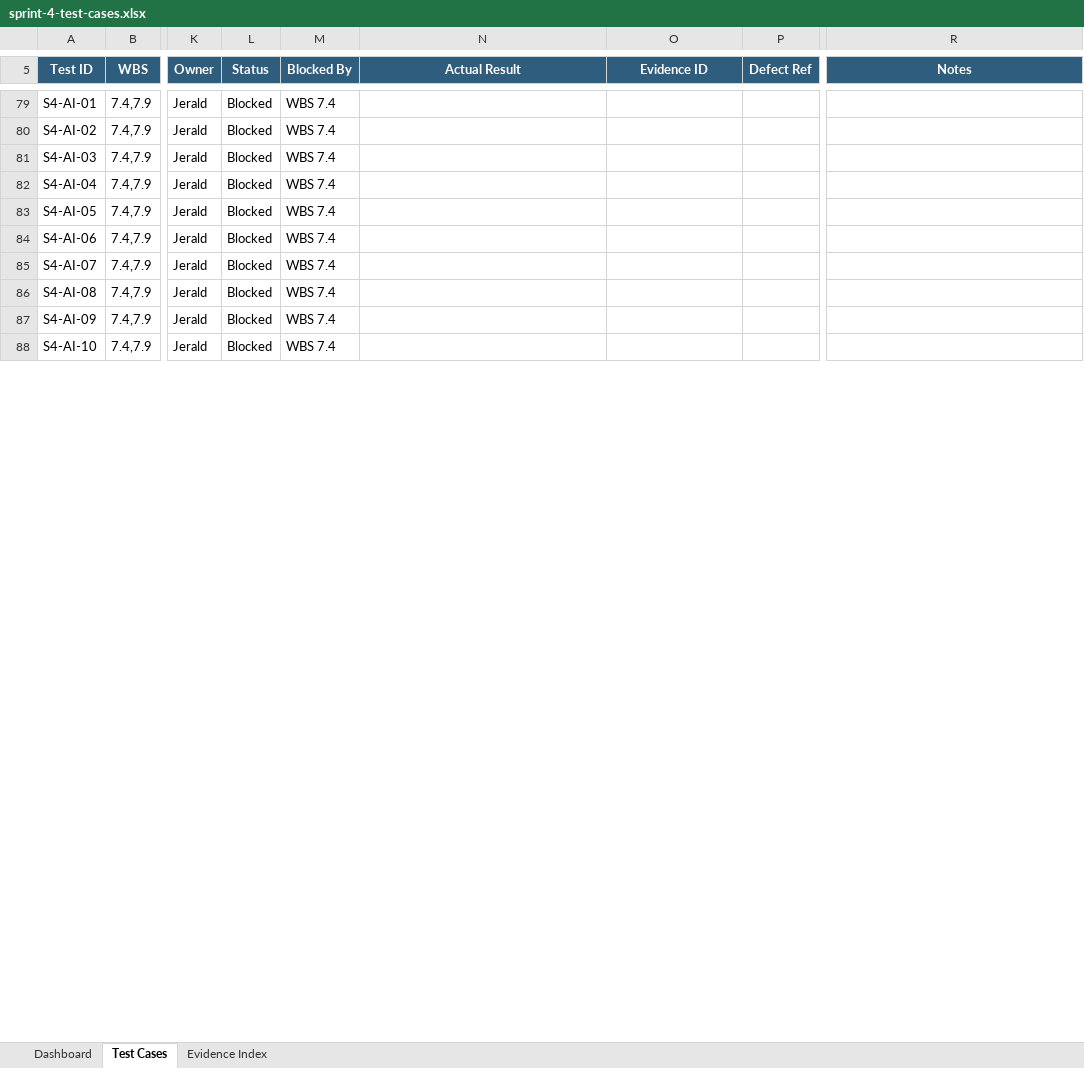
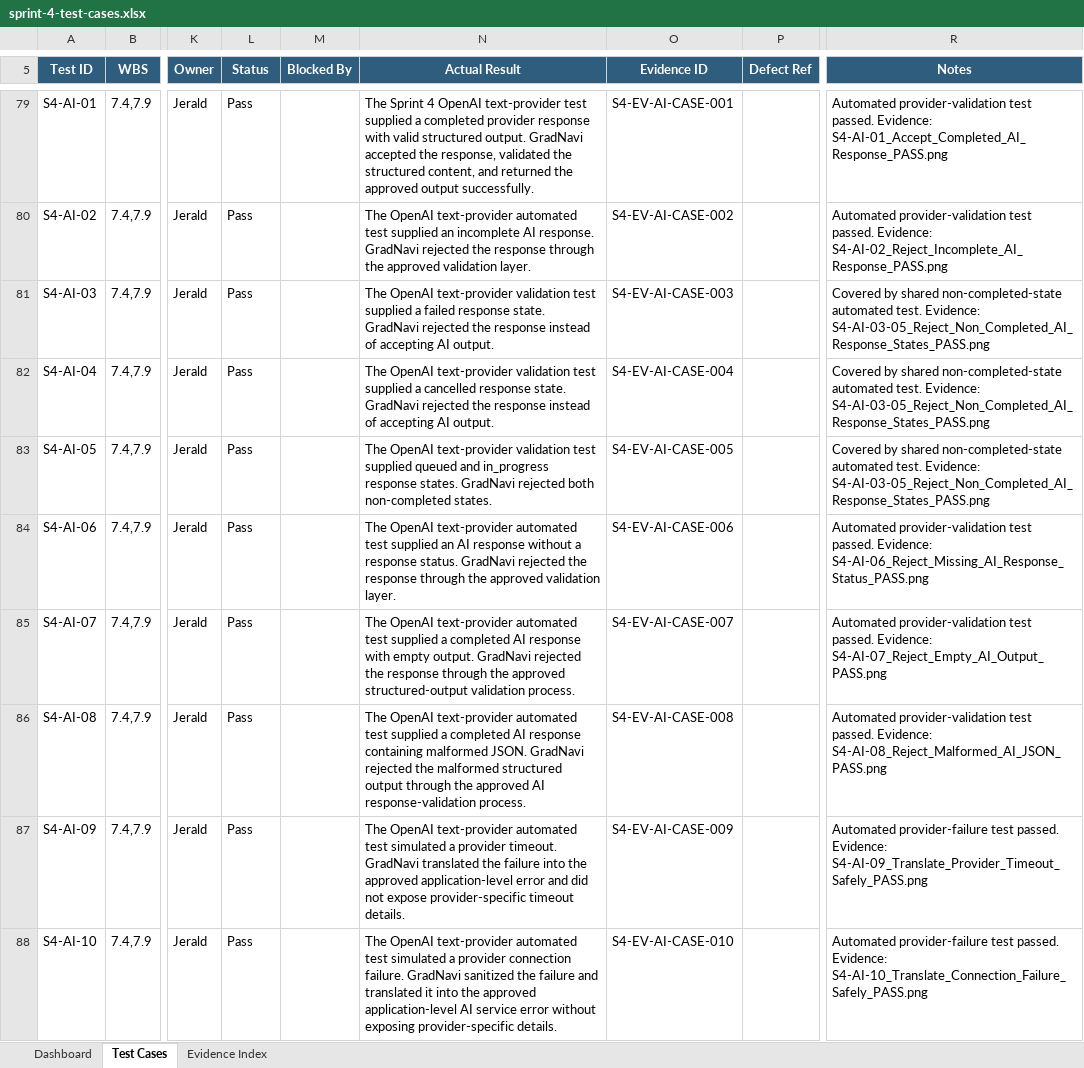
Before and after one commit to JeraldBucud/GradNavi, an Excel workbook: docs/testing/sprint-4-test-cases.xlsx, sheet Test Cases, drawn as a sheet; only a part is shown, gaps mark what is left out; values as stored, in another font and other column widths than the file's, no borders; conditional formats and table styles not drawn; the diff covers the shown part only; the diff names each change by its address in the sheet, - before the commit and + after, or states it on an @@ line.

Commit message:
test: add Sprint 4 WIP execution evidence

```diff
--- a/docs/testing/sprint-4-test-cases.xlsx (sheet Test Cases)
+++ b/docs/testing/sprint-4-test-cases.xlsx (sheet Test Cases)
-L79:L88 (Status): Blocked
+L79:L88 (Status): Pass
-M79:M88 (Blocked By): WBS 7.4
+M79:M88 (Blocked By): (empty)
-N79 (Actual Result): (empty)
+N79 (Actual Result): The Sprint 4 OpenAI text-provider test supplied a completed provider response with valid structured output. GradNavi accepted the response, validated the structured content, and returned the approved output successfully.
-O79 (Evidence ID): (empty)
+O79 (Evidence ID): S4-EV-AI-CASE-001
-R79 (Notes): (empty)
+R79 (Notes): Automated provider-validation test passed. Evidence: S4-AI-01_Accept_Completed_AI_Response_PASS.png
-N80 (Actual Result): (empty)
+N80 (Actual Result): The OpenAI text-provider automated test supplied an incomplete AI response. GradNavi rejected the response through the approved validation layer.
-O80 (Evidence ID): (empty)
+O80 (Evidence ID): S4-EV-AI-CASE-002
-R80 (Notes): (empty)
+R80 (Notes): Automated provider-validation test passed. Evidence: S4-AI-02_Reject_Incomplete_AI_Response_PASS.png
-N81 (Actual Result): (empty)
+N81 (Actual Result): The OpenAI text-provider validation test supplied a failed response state. GradNavi rejected the response instead of accepting AI output.
-O81 (Evidence ID): (empty)
+O81 (Evidence ID): S4-EV-AI-CASE-003
-R81:R83 (Notes): (empty)
+R81:R83 (Notes): Covered by shared non-completed-state automated test. Evidence: S4-AI-03-05_Reject_Non_Completed_AI_Response_States_PASS.png
-N82 (Actual Result): (empty)
+N82 (Actual Result): The OpenAI text-provider validation test supplied a cancelled response state. GradNavi rejected the response instead of accepting AI output.
-O82 (Evidence ID): (empty)
+O82 (Evidence ID): S4-EV-AI-CASE-004
-N83 (Actual Result): (empty)
+N83 (Actual Result): The OpenAI text-provider validation test supplied queued and in_progress response states. GradNavi rejected both non-completed states.
-O83 (Evidence ID): (empty)
+O83 (Evidence ID): S4-EV-AI-CASE-005
-N84 (Actual Result): (empty)
+N84 (Actual Result): The OpenAI text-provider automated test supplied an AI response without a response status. GradNavi rejected the response through the approved validation layer.
-O84 (Evidence ID): (empty)
+O84 (Evidence ID): S4-EV-AI-CASE-006
-R84 (Notes): (empty)
+R84 (Notes): Automated provider-validation test passed. Evidence: S4-AI-06_Reject_Missing_AI_Response_Status_PASS.png
-N85 (Actual Result): (empty)
+N85 (Actual Result): The OpenAI text-provider automated test supplied a completed AI response with empty output. GradNavi rejected the response through the approved structured-output validation process.
-O85 (Evidence ID): (empty)
+O85 (Evidence ID): S4-EV-AI-CASE-007
-R85 (Notes): (empty)
+R85 (Notes): Automated provider-validation test passed. Evidence: S4-AI-07_Reject_Empty_AI_Output_PASS.png
-N86 (Actual Result): (empty)
+N86 (Actual Result): The OpenAI text-provider automated test supplied a completed AI response containing malformed JSON. GradNavi rejected the malformed structured output through the approved AI response-validation process.
-O86 (Evidence ID): (empty)
+O86 (Evidence ID): S4-EV-AI-CASE-008
-R86 (Notes): (empty)
+R86 (Notes): Automated provider-validation test passed. Evidence: S4-AI-08_Reject_Malformed_AI_JSON_PASS.png
-N87 (Actual Result): (empty)
+N87 (Actual Result): The OpenAI text-provider automated test simulated a provider timeout. GradNavi translated the failure into the approved application-level error and did not expose provider-specific timeout details.
-O87 (Evidence ID): (empty)
+O87 (Evidence ID): S4-EV-AI-CASE-009
-R87 (Notes): (empty)
+R87 (Notes): Automated provider-failure test passed. Evidence: S4-AI-09_Translate_Provider_Timeout_Safely_PASS.png
-N88 (Actual Result): (empty)
+N88 (Actual Result): The OpenAI text-provider automated test simulated a provider connection failure. GradNavi sanitized the failure and translated it into the approved application-level AI service error without exposing provider-specific details.
-O88 (Evidence ID): (empty)
+O88 (Evidence ID): S4-EV-AI-CASE-010
-R88 (Notes): (empty)
+R88 (Notes): Automated provider-failure test passed. Evidence: S4-AI-10_Translate_Connection_Failure_Safely_PASS.png
```
Also changed, not shown: 197 edited cells elsewhere in this sheet, sheet Evidence Index, sheet Dashboard, formulas that keep their value, charts or pictures, 51 other files.
